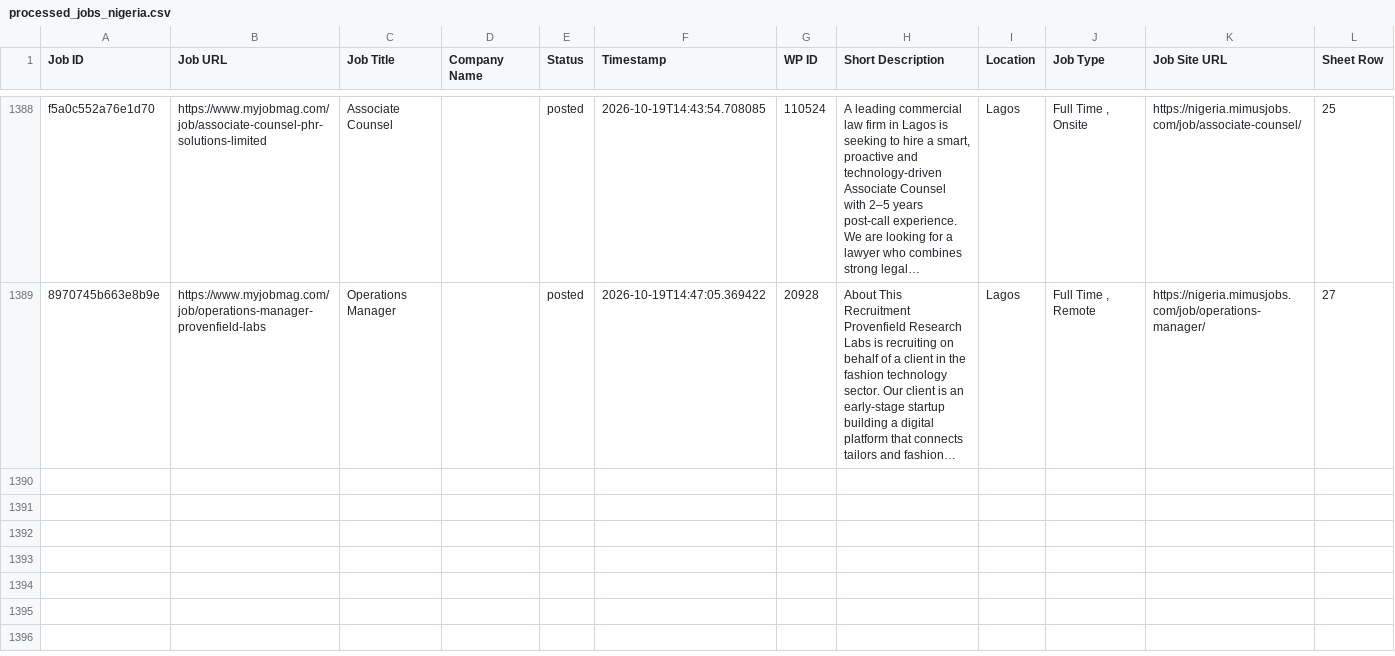
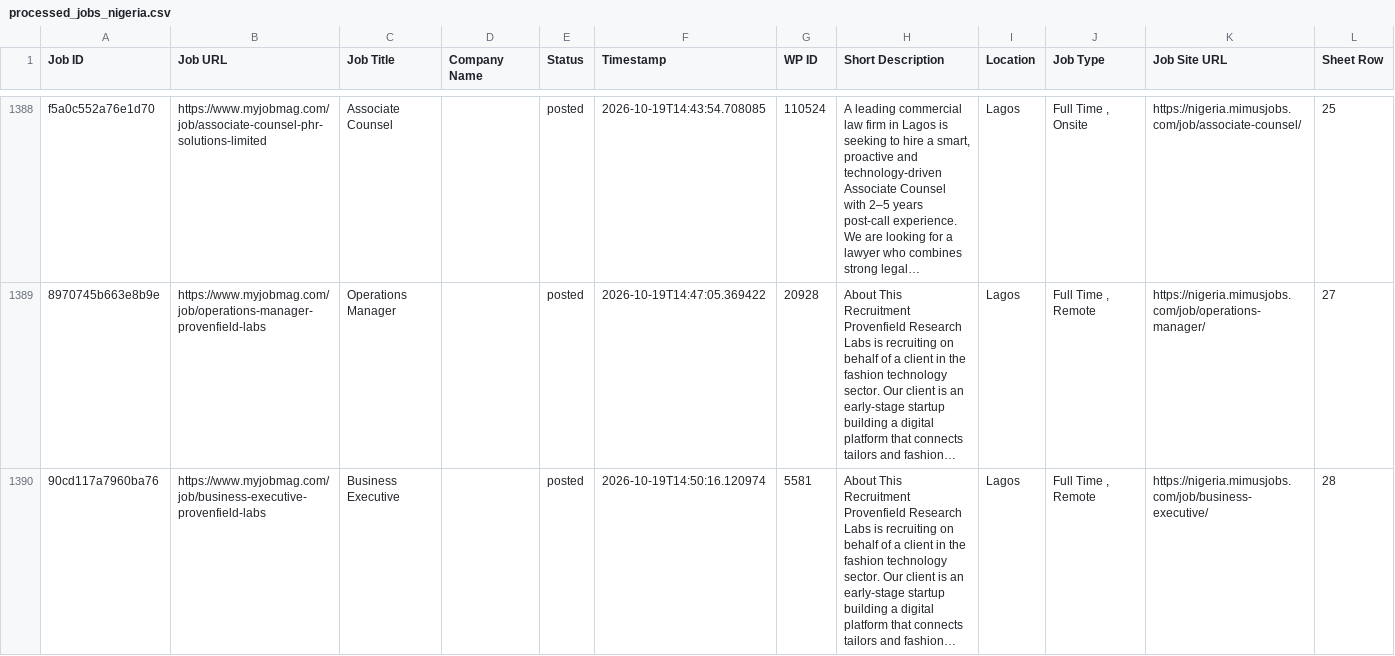
Before and after one commit to projectfetcher/ng, a CSV file: processed_jobs_nigeria.csv, drawn as a sheet; only a part is shown, gaps mark what is left out; the diff names each change by its address in the sheet, - before the commit and + after, or states it on an @@ line.

```diff
--- a/processed_jobs_nigeria.csv
+++ b/processed_jobs_nigeria.csv
+row 1390: 90cd117a7960ba76 | https://www.myjobmag.com/job/business-executive-provenfield-labs | Business Executive |  | posted | 2026-10-19T14:50:16.120974 | 5581 | About This Recruitment Provenfield Research Labs is recruiting on behalf of a client in the fashion technology sector. Our client is an early-stage startup building a digital platform that connects tailors and fashion… | Lagos | Full Time , Remote | https://nigeria.mimusjobs.com/job/business-executive/ | 28
```
